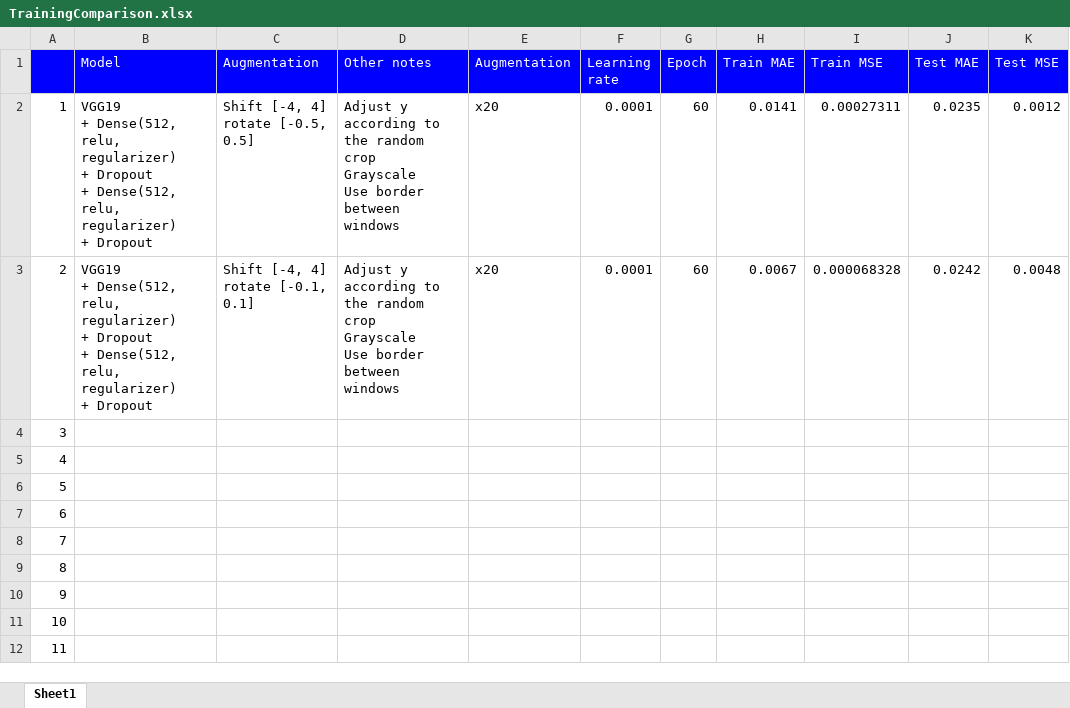
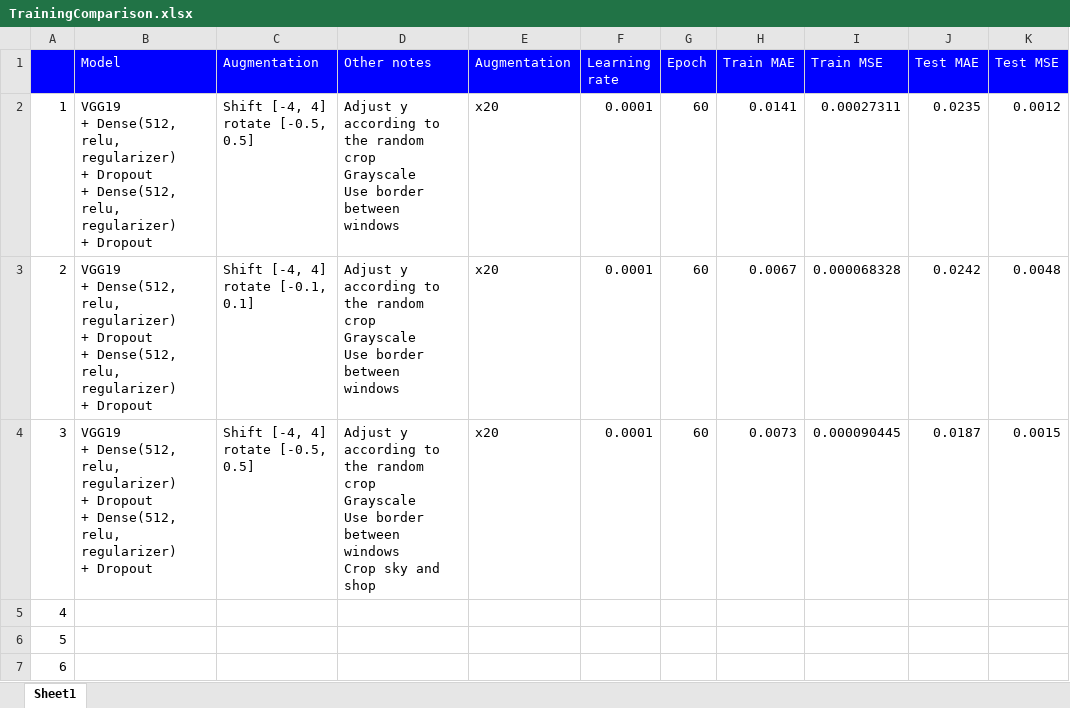
Before and after one commit to gnishida/FacadeAnnotationTool, an Excel workbook: tensorflow/columns_experiment_win_middle/TrainingComparison.xlsx, sheet Sheet1, drawn as a sheet; only a part is shown; the shorter side is filled out with more unchanged rows; values as stored, in another font and other column widths than the file's, no borders; ↵ is a line break in a cell; the diff names each change by its address in the sheet, - before the commit and + after, or states it on an @@ line.

Commit message:
Updated result

```diff
--- a/tensorflow/columns_experiment_win_middle/TrainingComparison.xlsx (sheet Sheet1)
+++ b/tensorflow/columns_experiment_win_middle/TrainingComparison.xlsx (sheet Sheet1)
-B4 (Model): (empty)
+B4 (Model): VGG19 ↵ + Dense(512, relu, regularizer) ↵ + Dropout ↵ + Dense(512, relu, regularizer) ↵ + Dropout
-C4 (Augmentation): (empty)
+C4 (Augmentation): Shift [-4, 4] ↵ rotate [-0.5, 0.5]
-D4 (Other notes): (empty)
+D4 (Other notes): Adjust y according to the random crop ↵ Grayscale ↵ Use border between windows ↵ Crop sky and shop
-E4 (Augmentation): (empty)
+E4 (Augmentation): x20
-F4 (Learning rate): (empty)
+F4 (Learning rate): 0.0001
-G4 (Epoch): (empty)
+G4 (Epoch): 60
-H4 (Train MAE): (empty)
+H4 (Train MAE): 0.0073
-I4 (Train MSE): (empty)
+I4 (Train MSE): 0.000090445
-J4 (Test MAE): (empty)
+J4 (Test MAE): 0.0187
-K4 (Test MSE): (empty)
+K4 (Test MSE): 0.0015
```
